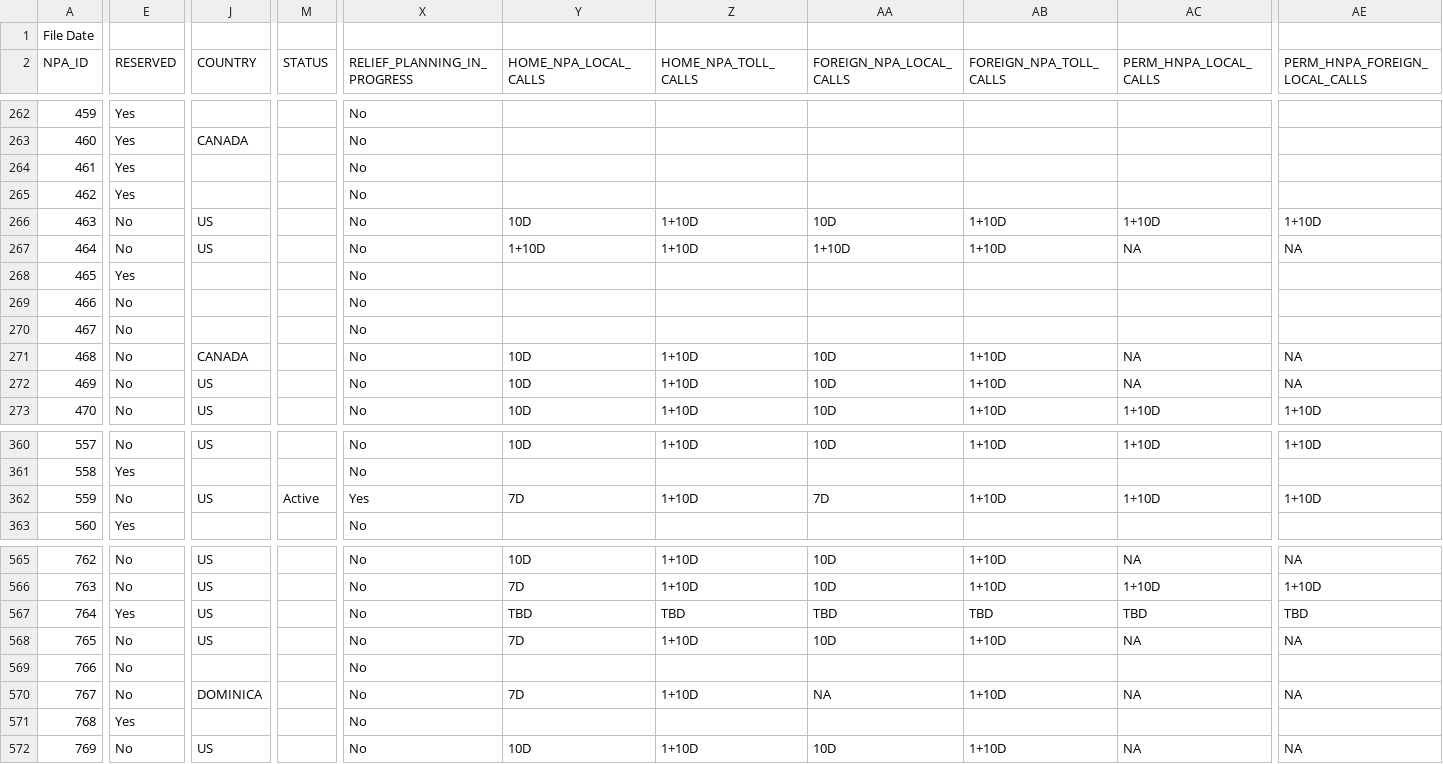
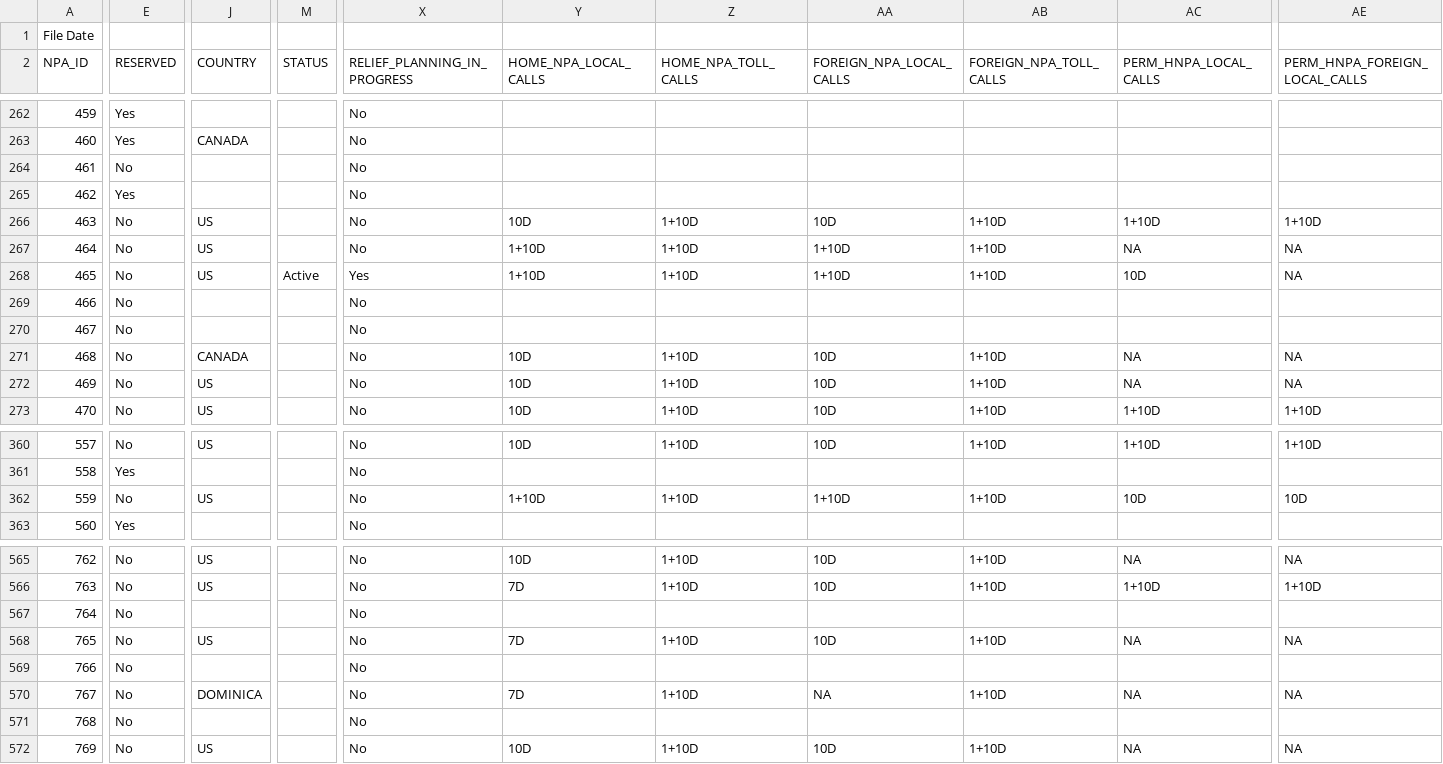
Before and after one commit to ohalloranmike/nanpa, a CSV file: static/NANPA/npa_report.csv, drawn as a sheet; only a part is shown, gaps mark what is left out; the diff covers the shown part only; the diff names each change by its address in the sheet, - before the commit and + after, or states it on an @@ line.

```diff
--- a/static/NANPA/npa_report.csv
+++ b/static/NANPA/npa_report.csv
-E264 (RESERVED): Yes
+E264 (RESERVED): No
-E268 (RESERVED): Yes
+E268 (RESERVED): No
-J268 (COUNTRY): (empty)
+J268 (COUNTRY): US
-M268 (STATUS): (empty)
+M268 (STATUS): Active
-X268 (RELIEF_PLANNING_IN_PROGRESS): No
+X268 (RELIEF_PLANNING_IN_PROGRESS): Yes
-Y268 (HOME_NPA_LOCAL_CALLS): (empty)
+Y268 (HOME_NPA_LOCAL_CALLS): 1+10D
-Z268 (HOME_NPA_TOLL_CALLS): (empty)
+Z268 (HOME_NPA_TOLL_CALLS): 1+10D
-AA268 (FOREIGN_NPA_LOCAL_CALLS): (empty)
+AA268 (FOREIGN_NPA_LOCAL_CALLS): 1+10D
-AB268 (FOREIGN_NPA_TOLL_CALLS): (empty)
+AB268 (FOREIGN_NPA_TOLL_CALLS): 1+10D
-AC268 (PERM_HNPA_LOCAL_CALLS): (empty)
+AC268 (PERM_HNPA_LOCAL_CALLS): 10D
-AE268 (PERM_HNPA_FOREIGN_LOCAL_CALLS): (empty)
+AE268 (PERM_HNPA_FOREIGN_LOCAL_CALLS): NA
-M362 (STATUS): Active
+M362 (STATUS): (empty)
-X362 (RELIEF_PLANNING_IN_PROGRESS): Yes
+X362 (RELIEF_PLANNING_IN_PROGRESS): No
-Y362 (HOME_NPA_LOCAL_CALLS): 7D
+Y362 (HOME_NPA_LOCAL_CALLS): 1+10D
-AA362 (FOREIGN_NPA_LOCAL_CALLS): 7D
+AA362 (FOREIGN_NPA_LOCAL_CALLS): 1+10D
-AC362 (PERM_HNPA_LOCAL_CALLS): 1+10D
+AC362 (PERM_HNPA_LOCAL_CALLS): 10D
-AE362 (PERM_HNPA_FOREIGN_LOCAL_CALLS): 1+10D
+AE362 (PERM_HNPA_FOREIGN_LOCAL_CALLS): 10D
-E567 (RESERVED): Yes
+E567 (RESERVED): No
-J567 (COUNTRY): US
+J567 (COUNTRY): (empty)
-Y567 (HOME_NPA_LOCAL_CALLS): TBD
+Y567 (HOME_NPA_LOCAL_CALLS): (empty)
-Z567 (HOME_NPA_TOLL_CALLS): TBD
+Z567 (HOME_NPA_TOLL_CALLS): (empty)
-AA567 (FOREIGN_NPA_LOCAL_CALLS): TBD
+AA567 (FOREIGN_NPA_LOCAL_CALLS): (empty)
-AB567 (FOREIGN_NPA_TOLL_CALLS): TBD
+AB567 (FOREIGN_NPA_TOLL_CALLS): (empty)
-AC567 (PERM_HNPA_LOCAL_CALLS): TBD
+AC567 (PERM_HNPA_LOCAL_CALLS): (empty)
-AE567 (PERM_HNPA_FOREIGN_LOCAL_CALLS): TBD
+AE567 (PERM_HNPA_FOREIGN_LOCAL_CALLS): (empty)
-E571 (RESERVED): Yes
+E571 (RESERVED): No
```
Also changed, not shown: 106 edited cells elsewhere in this file, 6 other files.
